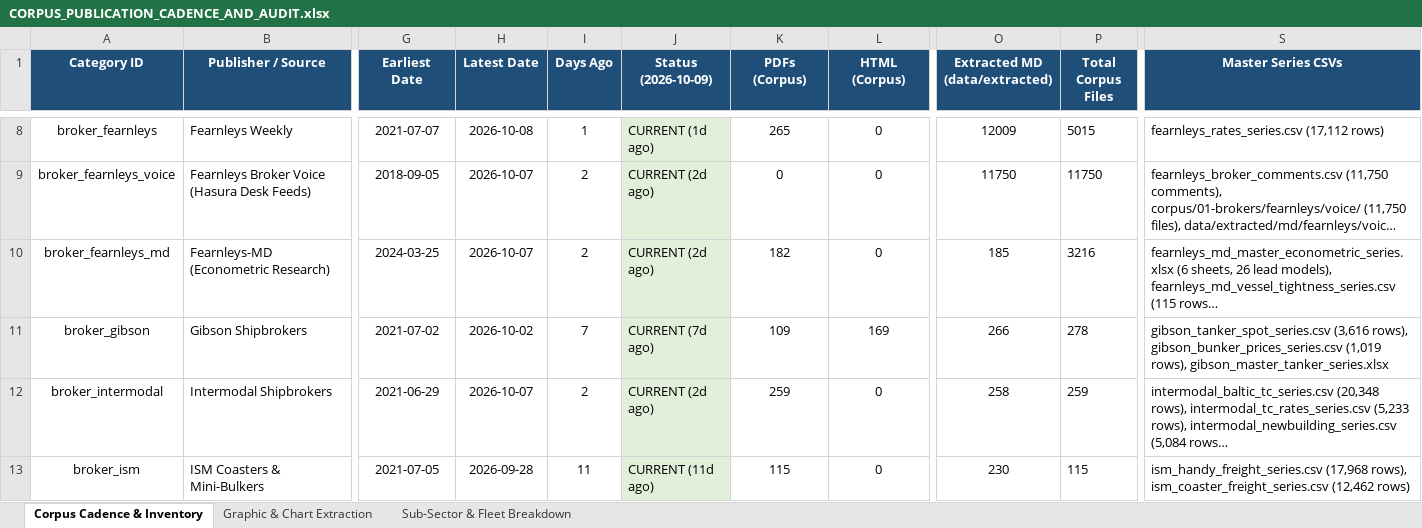
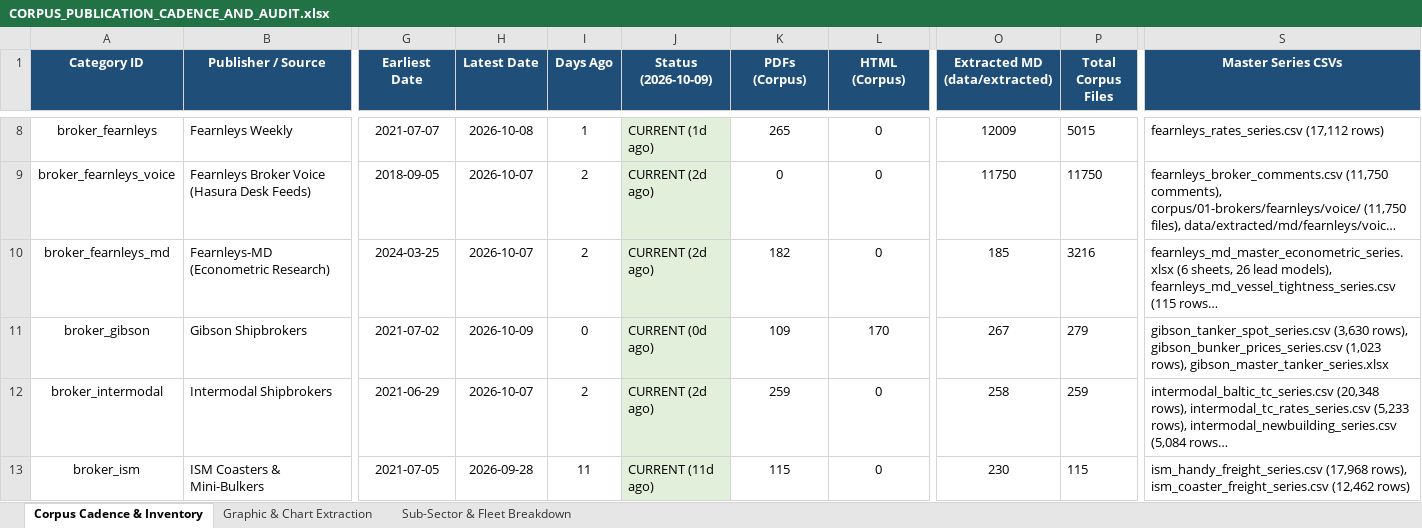
Before and after one commit to yieldchaser/Shipping, an Excel workbook: corpus/CORPUS_PUBLICATION_CADENCE_AND_AUDIT.xlsx, sheet Corpus Cadence & Inventory, drawn as a sheet; only a part is shown, gaps mark what is left out; long unchanged cells end in …; values as stored, in another font and other column widths than the file's, no borders; the diff covers the shown part only; the diff names each change by its address in the sheet, - before the commit and + after, or states it on an @@ line.

```diff
--- a/corpus/CORPUS_PUBLICATION_CADENCE_AND_AUDIT.xlsx (sheet Corpus Cadence & Inventory)
+++ b/corpus/CORPUS_PUBLICATION_CADENCE_AND_AUDIT.xlsx (sheet Corpus Cadence & Inventory)
-H11 (Latest Date): 2026-10-02
+H11 (Latest Date): 2026-10-09
-I11 (Days Ago): 7
+I11 (Days Ago): 0
-J11 (Status (2026-10-09)): CURRENT (7d ago)
+J11 (Status (2026-10-09)): CURRENT (0d ago)
-L11 (HTML (Corpus)): 169
+L11 (HTML (Corpus)): 170
-O11 (Extracted MD (data/extracted)): 266
+O11 (Extracted MD (data/extracted)): 267
-P11 (Total Corpus Files): 278
+P11 (Total Corpus Files): 279
-S11 (Master Series CSVs): gibson_tanker_spot_series.csv (3,616 rows), gibson_bunker_prices_series.csv (1,019 rows), gibson_master_tanker_series.xlsx
+S11 (Master Series CSVs): gibson_tanker_spot_series.csv (3,630 rows), gibson_bunker_prices_series.csv (1,023 rows), gibson_master_tanker_series.xlsx
```
Also changed, not shown: 14 edited cells elsewhere in this sheet, data/extracted/series/corpus_publication_cadence_and_audit.xlsx, data/extracted/series/gibson_master_tanker_series.xlsx, 30 other files.
